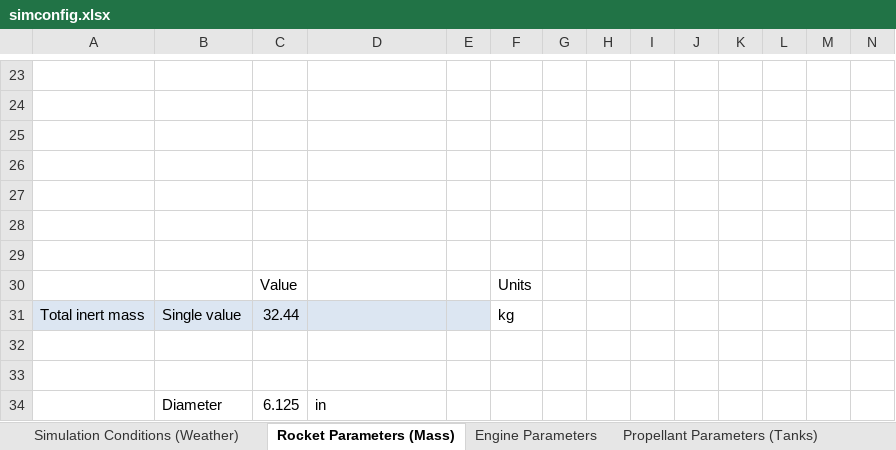
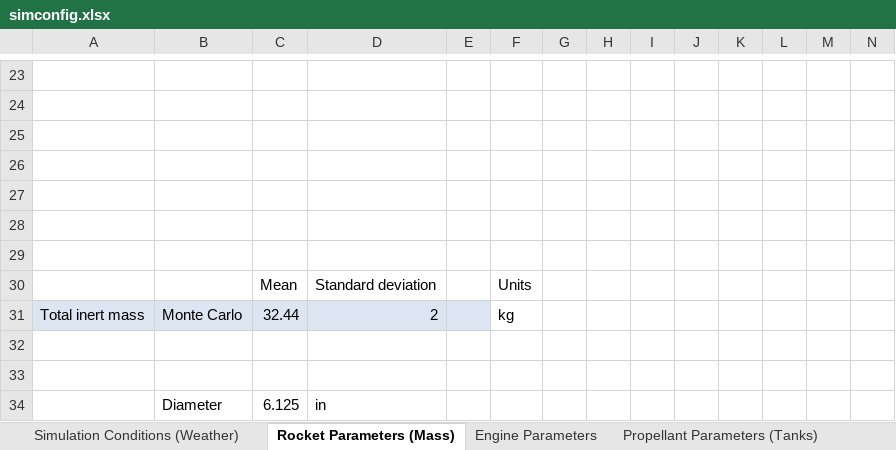
Before and after one commit to UAH-IREC/IREC-ROCSIM, an Excel workbook: simconfig.xlsx, sheet Rocket Parameters (Mass), drawn as a sheet; only a part is shown, gaps mark what is left out; values as stored, in another font and other column widths than the file's, no borders; removed rows and columns are numbered as before the commit, all else as after; rows hold the shown columns only; the diff names each change by its address in the sheet, - before the commit and + after, or states it on an @@ line.

Commit message:
Monte Carlo mostly implemented
Need to read in # of runs from Excel still

```diff
--- a/simconfig.xlsx (sheet Rocket Parameters (Mass))
+++ b/simconfig.xlsx (sheet Rocket Parameters (Mass))
-row 30:  |  | Value |  |  | Units
+row 30:  |  | Mean | Standard deviation |  | Units
-B31: Single value
+B31: Monte Carlo
-D31: (empty)
+D31: 2
```
Also changed, not shown: sheet Engine Parameters, sheet Propellant Parameters (Tanks), 3 other files.
